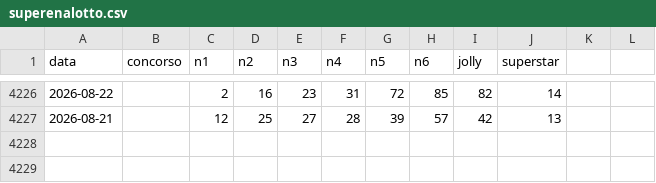
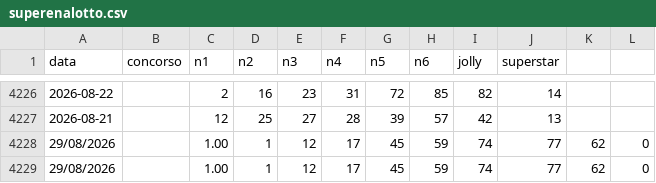
Before and after one commit to quadrellif90-collab/algo-superenalotto, a CSV file: superenalotto.csv, drawn as a sheet; only a part is shown, gaps mark what is left out.

Commit message:
v6.3: API reale lotteryresultsfeed.com integrata e VALIDATA. fetch_latest_draw (Bearer token, id 712), _apply_draw_data mappa balls/ball_bonus/jackpot. Jackpot live OK (€62.575). config.json rimosso dal repo (key locale, gitignored)

```diff
--- a/superenalotto.csv
+++ b/superenalotto.csv
@@ -4227 +4227,3 @@ data,concorso,n1,n2,n3,n4,n5,n6,jolly,superstar
 2026-08-21,,12,25,27,28,39,57,42,13
+29/08/2026,,1.00,1,12,17,45,59,74,77,62,0
+29/08/2026,,1.00,1,12,17,45,59,74,77,62,0
```
Also changed, not shown: 2 other files.
